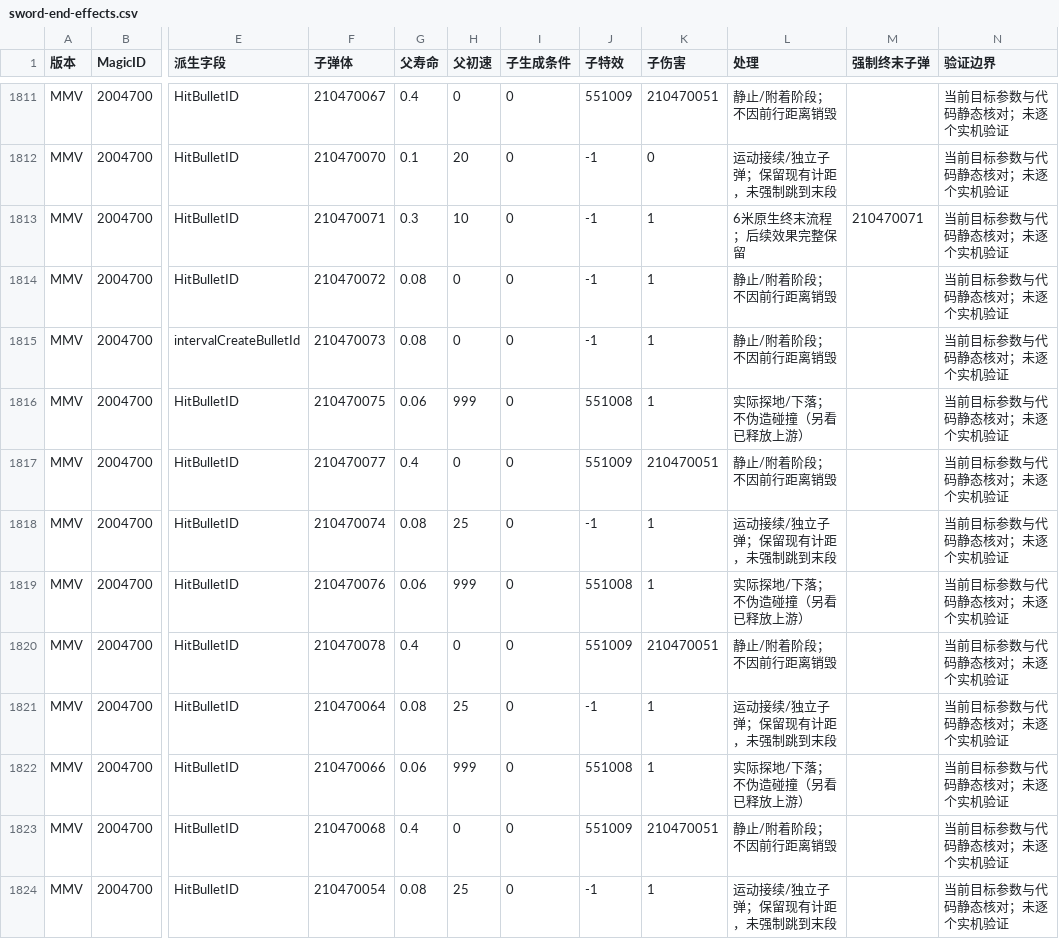
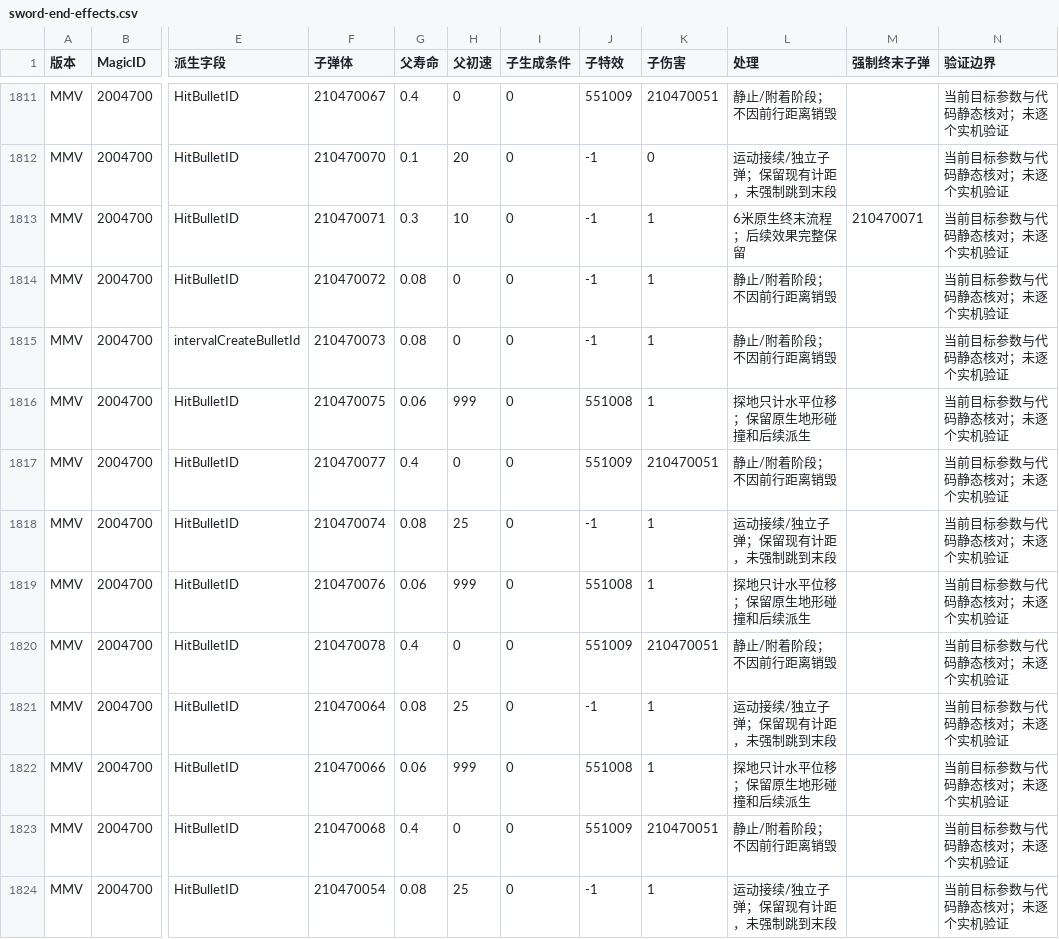
Before and after one commit to Evilnanan/NRMA, a CSV file: docs/research/sword-end-effects.csv, drawn as a sheet; only a part is shown, gaps mark what is left out; the diff covers the shown part only; the diff names each change by its address in the sheet, - before the commit and + after, or states it on an @@ line.

```diff
--- a/docs/research/sword-end-effects.csv
+++ b/docs/research/sword-end-effects.csv
-L1816 (处理): 实际探地/下落；不伪造碰撞（另看已释放上游）
+L1816 (处理): 探地只计水平位移；保留原生地形碰撞和后续派生
-L1819 (处理): 实际探地/下落；不伪造碰撞（另看已释放上游）
+L1819 (处理): 探地只计水平位移；保留原生地形碰撞和后续派生
-L1822 (处理): 实际探地/下落；不伪造碰撞（另看已释放上游）
+L1822 (处理): 探地只计水平位移；保留原生地形碰撞和后续派生
```
Also changed, not shown: 17 edited cells elsewhere in this file, docs/research/sword-range-current.csv, docs/research/sword-range-mmv.csv, 11 other files.
